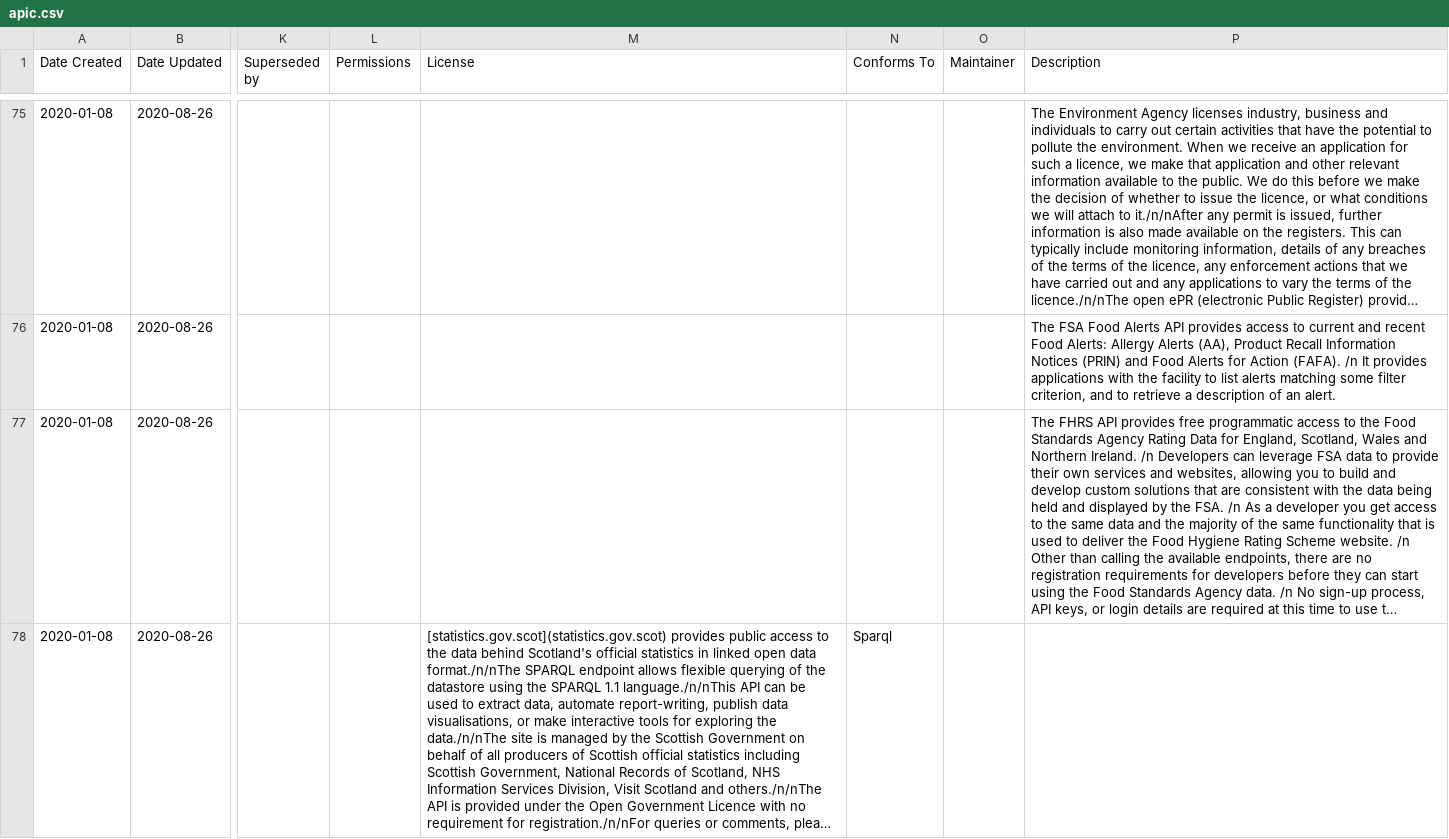
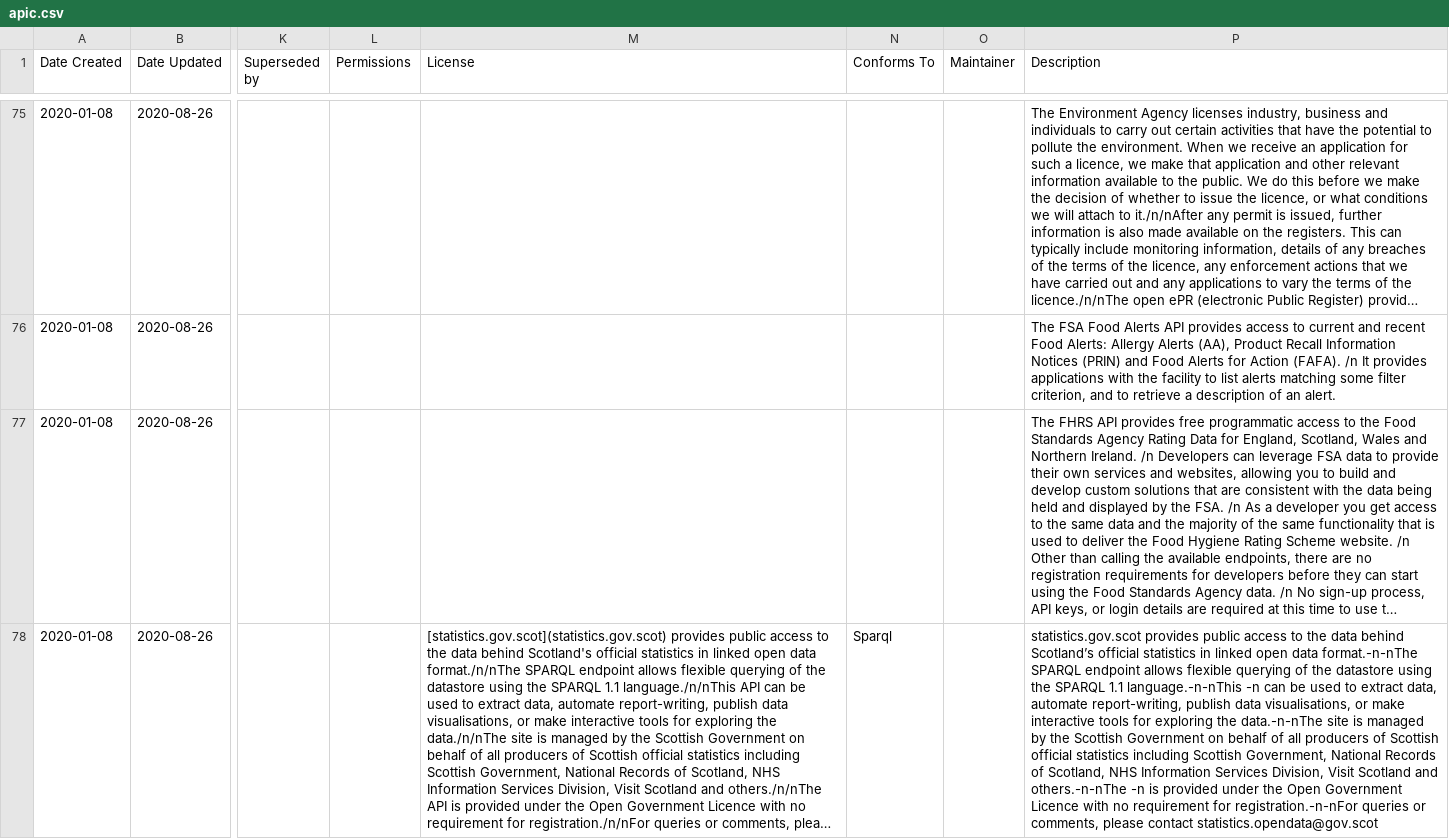
Before and after one commit to co-cddo/api-catalogue, a CSV file: data/apic.csv, drawn as a sheet; only a part is shown, gaps mark what is left out; long unchanged cells end in …; the diff covers the shown part only; the diff names each change by its address in the sheet, - before the commit and + after, or states it on an @@ line.

Commit message:
update apic csv

```diff
--- a/data/apic.csv
+++ b/data/apic.csv
-P78 (Description): (empty)
+P78 (Description): statistics.gov.scot provides public access to the data behind Scotland’s official statistics in linked open data format.-n-nThe SPARQL endpoint allows flexible querying of the datastore using the SPARQL 1.1 language.-n-nThis -n can be used to extract data, automate report-writing, publish data visualisations, or make interactive tools for exploring the data.-n-nThe site is managed by the Scottish Government on behalf of all producers of Scottish official statistics including Scottish Government, National Records of Scotland, NHS Information Services Division, Visit Scotland and others.-n-nThe -n is provided under the Open Government Licence with no requirement for registration.-n-nFor queries or comments, please contact statistics.opendata@gov.scot
```
Also changed, not shown: 3 added rows elsewhere in this file.
